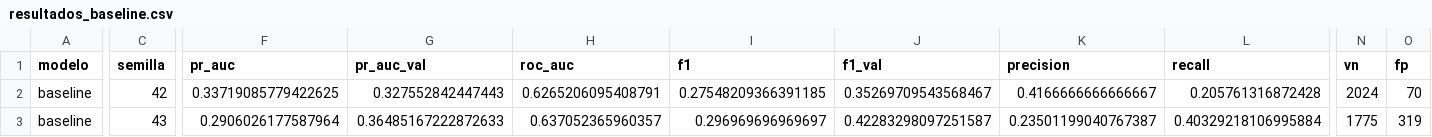
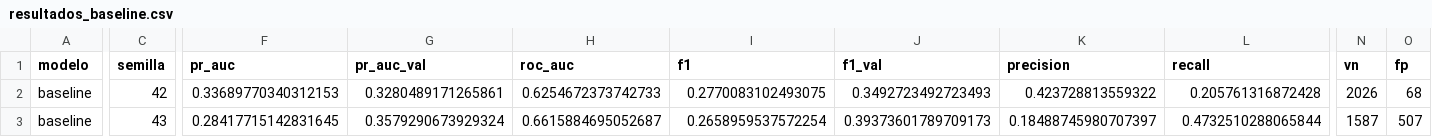
Before and after one commit to raulrodriguezlr/B5-T1, a CSV file: results/tablas/resultados_baseline.csv, drawn as a sheet; only a part is shown, gaps mark what is left out; the diff covers the shown part only; the diff names each change by its address in the sheet, - before the commit and + after, or states it on an @@ line.

```diff
--- a/results/tablas/resultados_baseline.csv
+++ b/results/tablas/resultados_baseline.csv
-F2 (pr_auc): 0.33719085779422625
+F2 (pr_auc): 0.33689770340312153
-G2 (pr_auc_val): 0.327552842447443
+G2 (pr_auc_val): 0.3280489171265861
-H2 (roc_auc): 0.6265206095408791
+H2 (roc_auc): 0.6254672373742733
-I2 (f1): 0.27548209366391185
+I2 (f1): 0.2770083102493075
-J2 (f1_val): 0.35269709543568467
+J2 (f1_val): 0.3492723492723493
-K2 (precision): 0.4166666666666667
+K2 (precision): 0.423728813559322
-N2 (vn): 2024
+N2 (vn): 2026
-O2 (fp): 70
+O2 (fp): 68
-F3 (pr_auc): 0.2906026177587964
+F3 (pr_auc): 0.28417715142831645
-G3 (pr_auc_val): 0.36485167222872633
+G3 (pr_auc_val): 0.3579290673929324
-H3 (roc_auc): 0.637052365960357
+H3 (roc_auc): 0.6615884695052687
-I3 (f1): 0.296969696969697
+I3 (f1): 0.2658959537572254
-J3 (f1_val): 0.42283298097251587
+J3 (f1_val): 0.39373601789709173
-K3 (precision): 0.23501199040767387
+K3 (precision): 0.18488745980707397
-L3 (recall): 0.40329218106995884
+L3 (recall): 0.4732510288065844
-N3 (vn): 1775
+N3 (vn): 1587
-O3 (fp): 319
+O3 (fp): 507
```
Also changed, not shown: 41 edited cells elsewhere in this file, results/tablas/resultados_cgan.csv, results/tablas/resultados_cvae.csv, 53 other files.
